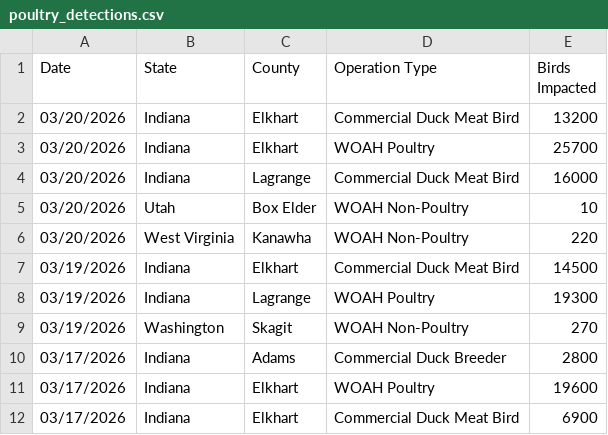
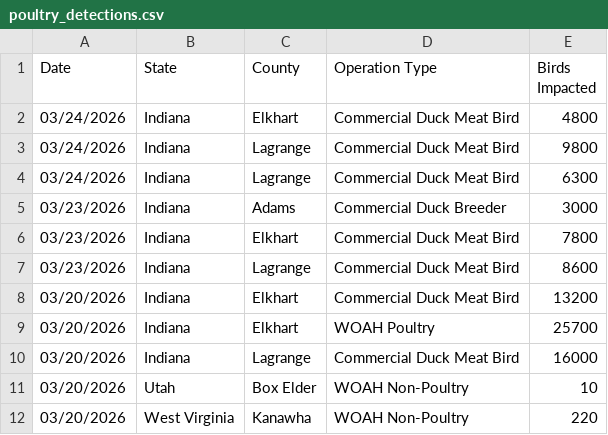
Before and after one commit to casey891/hpai-dashboard, a CSV file: data/poultry_detections.csv, drawn as a sheet; only a part is shown; the shorter side is filled out with more unchanged rows.

Commit message:
Update HPAI dashboard data — March 26, 2026

```diff
--- a/data/poultry_detections.csv
+++ b/data/poultry_detections.csv
@@ -1,2 +1,8 @@
 Date,State,County,Operation Type,Birds Impacted
+03/24/2026,Indiana,Elkhart,Commercial Duck Meat Bird,4800
+03/24/2026,Indiana,Lagrange,Commercial Duck Meat Bird,9800
+03/24/2026,Indiana,Lagrange,Commercial Duck Meat Bird,6300
+03/23/2026,Indiana,Adams,Commercial Duck Breeder,3000
+03/23/2026,Indiana,Elkhart,Commercial Duck Meat Bird,7800
+03/23/2026,Indiana,Lagrange,Commercial Duck Meat Bird,8600
 03/20/2026,Indiana,Elkhart,Commercial Duck Meat Bird,13200
```
Also changed, not shown: 2 other files.
